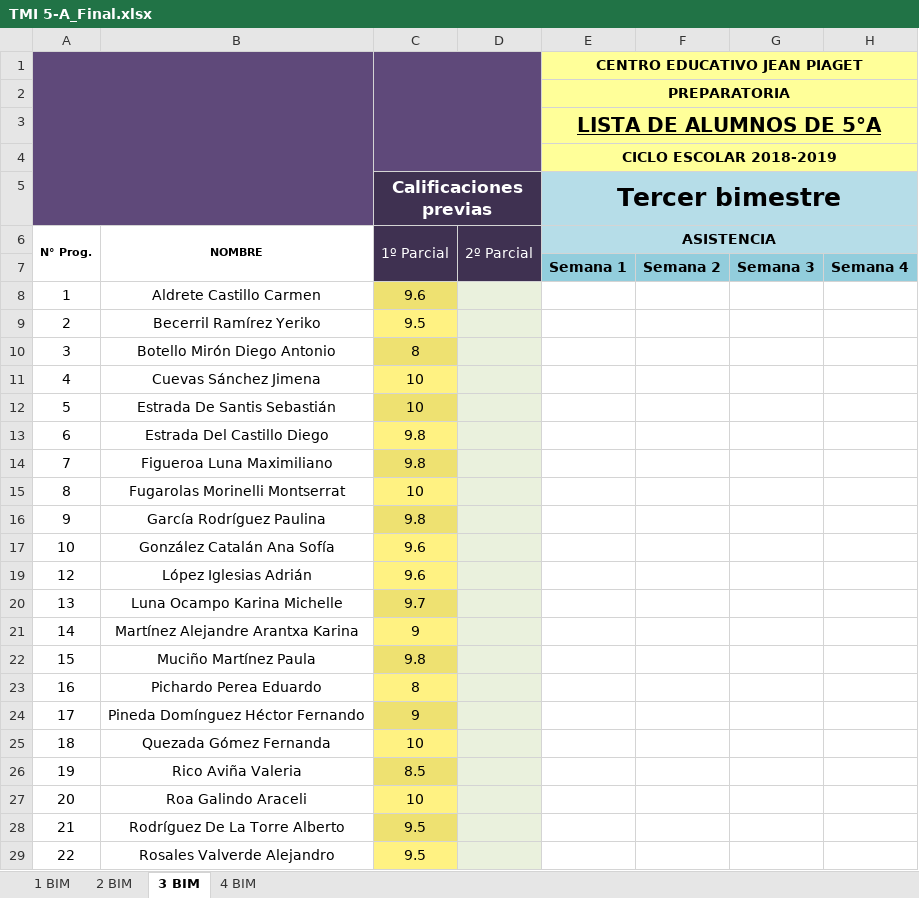
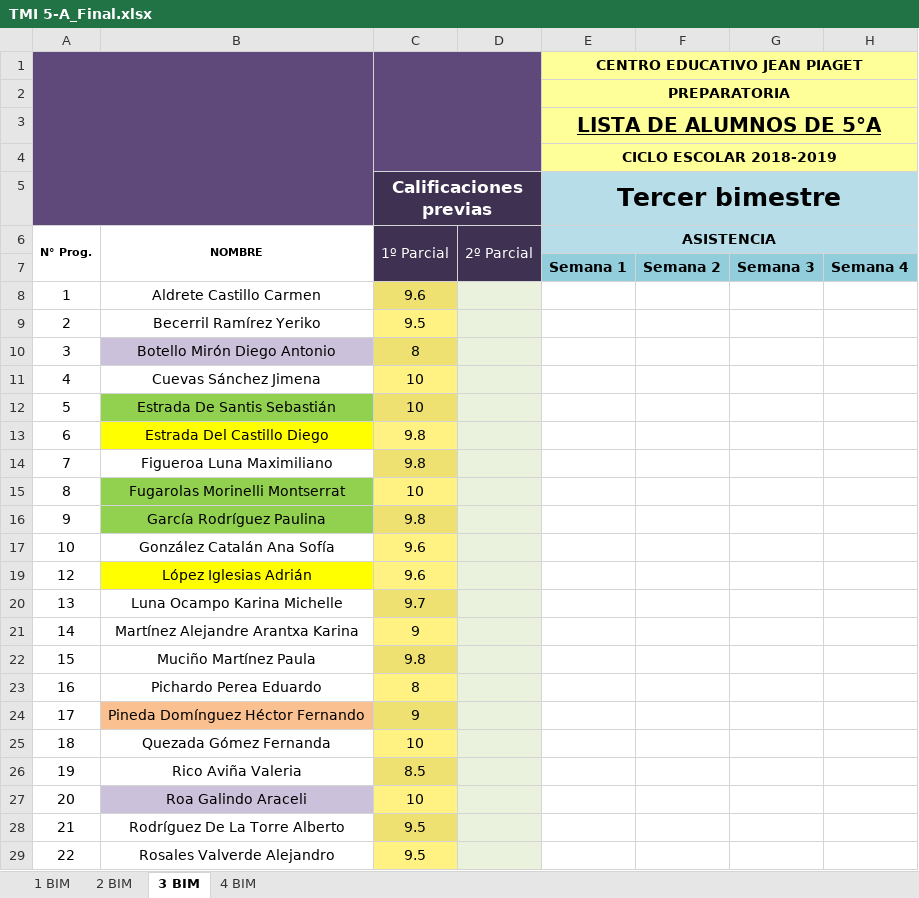
Before and after one commit to Adrifelcha/afchavez-019, an Excel workbook: JeanPiaget/2019-2020/Listas/TMI 5-A_Final.xlsx, sheet 3 BIM, drawn as a sheet; only a part is shown; values as stored, in another font and other column widths than the file's, no borders; charts and pictures not drawn; the diff names each change by its address in the sheet, - before the commit and + after, or states it on an @@ line.

```diff
--- a/JeanPiaget/2019-2020/Listas/TMI 5-A_Final.xlsx (sheet 3 BIM)
+++ b/JeanPiaget/2019-2020/Listas/TMI 5-A_Final.xlsx (sheet 3 BIM)
-B10 fill: none
+B10 fill: #CCC1DA
-B12 fill: none
+B12 fill: #92D050
-B13 fill: none
+B13 fill: #FFFF00
-B15:B16 fill: none
+B15:B16 fill: #92D050
-B19 fill: none
+B19 fill: #FFFF00
-B24 fill: none
+B24 fill: #FAC090
-B27 fill: none
+B27 fill: #CCC1DA
```
Also changed, not shown: sheet 2 BIM, JeanPiaget/2019-2020/Listas/TMI 4_Final.xlsx, JeanPiaget/2019-2020/Listas/TMI 5-B_Final.xlsx, 28 other files.
